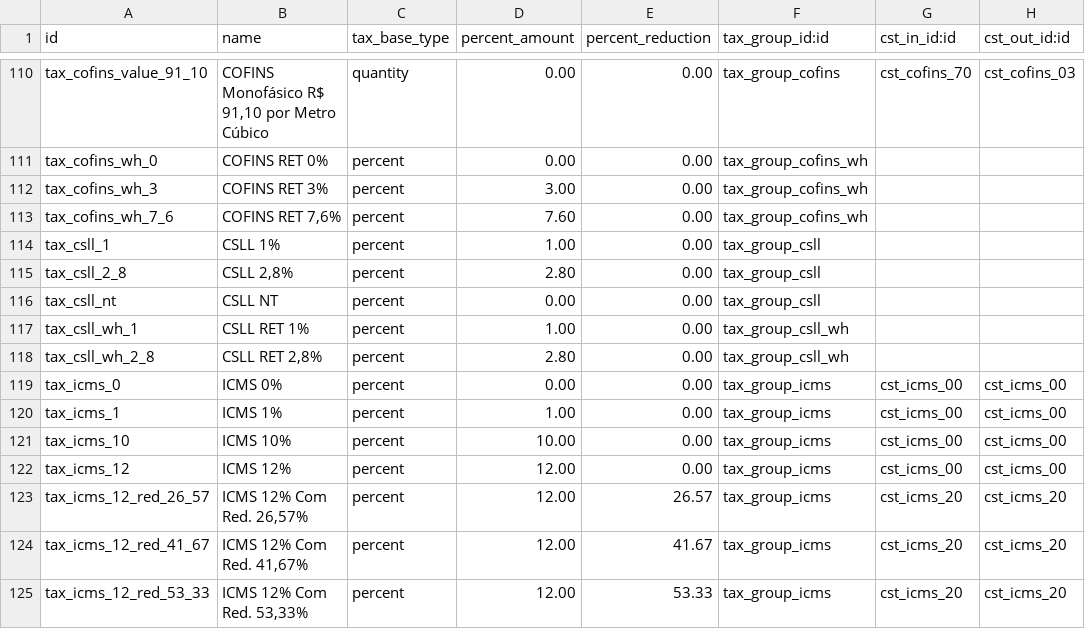
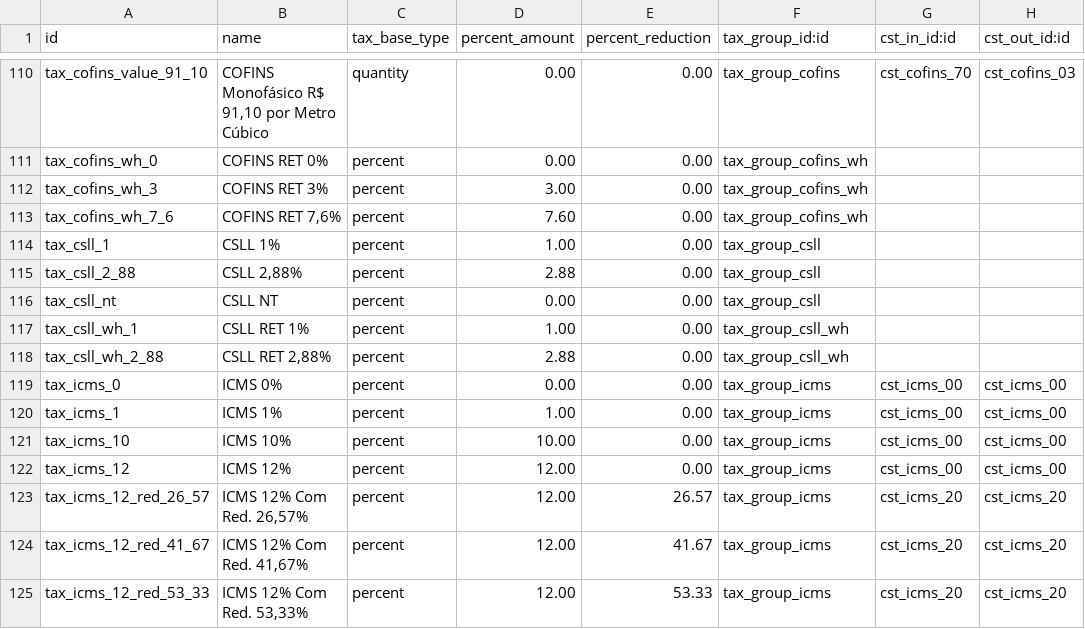
Before and after one commit to akretion/l10n-brazil, a CSV file: l10n_br_fiscal/data/l10n_br_fiscal.tax.csv, drawn as a sheet; only a part is shown, gaps mark what is left out; the diff names each change by its address in the sheet, - before the commit and + after, or states it on an @@ line.

Commit message:
[FIX] l10n_br_fiscal: CSLL tax percent

```diff
--- a/l10n_br_fiscal/data/l10n_br_fiscal.tax.csv
+++ b/l10n_br_fiscal/data/l10n_br_fiscal.tax.csv
-A115 (id): tax_csll_2_8
+A115 (id): tax_csll_2_88
-B115 (name): CSLL 2,8%
+B115 (name): CSLL 2,88%
-D115 (percent_amount): 2.80
+D115 (percent_amount): 2.88
-A118 (id): tax_csll_wh_2_8
+A118 (id): tax_csll_wh_2_88
-B118 (name): CSLL RET 2,8%
+B118 (name): CSLL RET 2,88%
-D118 (percent_amount): 2.80
+D118 (percent_amount): 2.88
```
